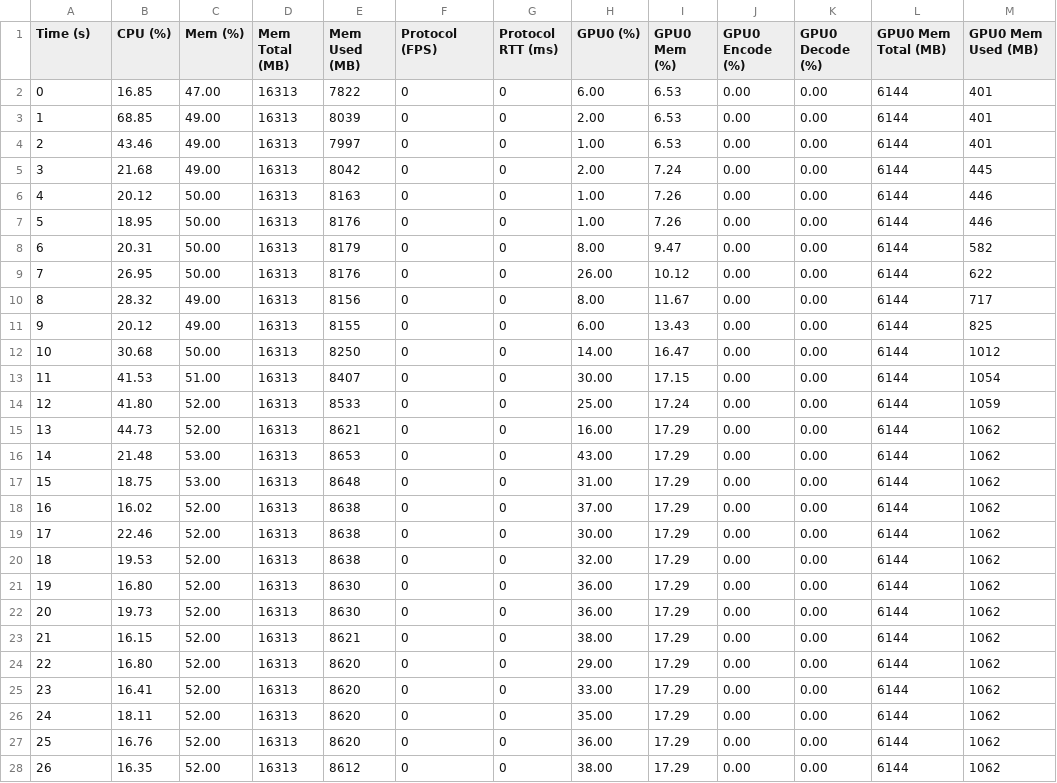
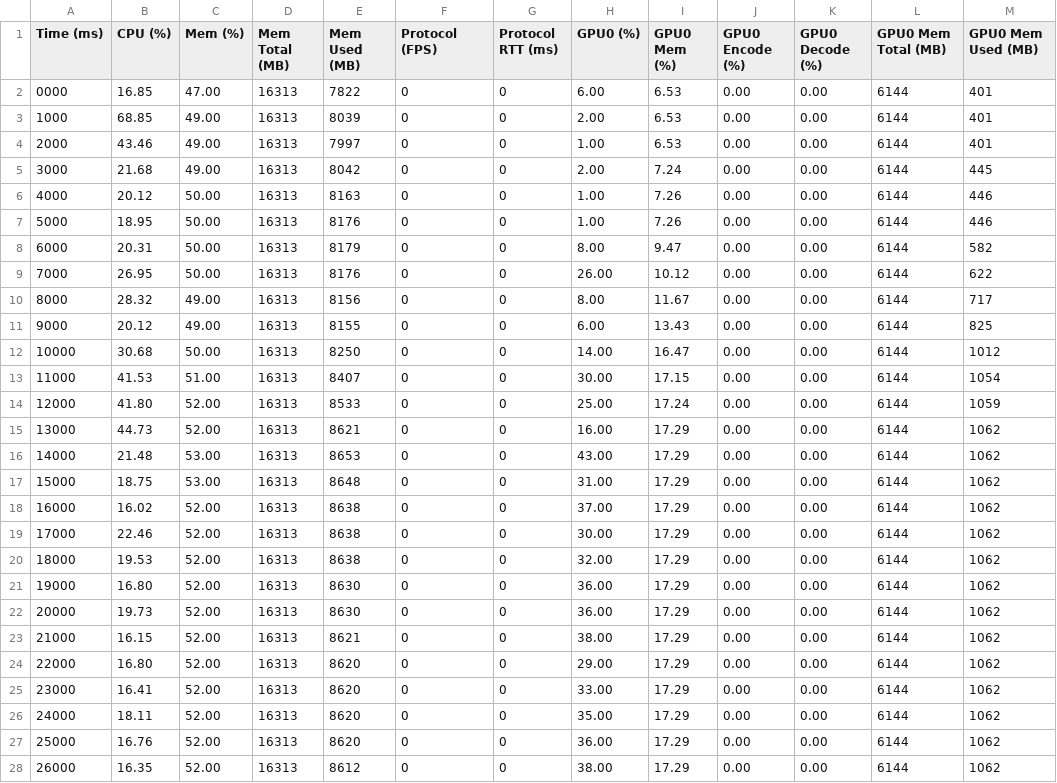
Before and after one commit to Teedious/masterarbeit, a CSV file: performance/measurements/seed-0-hexagon-single-gpu.csv, drawn as a sheet; only a part is shown; the diff covers the shown part only.

```diff
--- a/performance/measurements/seed-0-hexagon-single-gpu.csv
+++ b/performance/measurements/seed-0-hexagon-single-gpu.csv
@@ -1,28 +1,28 @@
-Time (s),CPU (%),Mem (%),Mem Total (MB),Mem Used (MB),Protocol (FPS),Protocol RTT (ms),GPU0 (%),GPU0 Mem (%),GPU0 Encode (%),GPU0 Decode (%),GPU0 Mem Total (MB),GPU0 Mem Used (MB)
-0,16.85,47.00,16313,7822,0,0,6.00,6.53,0.00,0.00,6144,401
-1,68.85,49.00,16313,8039,0,0,2.00,6.53,0.00,0.00,6144,401
-2,43.46,49.00,16313,7997,0,0,1.00,6.53,0.00,0.00,6144,401
-3,21.68,49.00,16313,8042,0,0,2.00,7.24,0.00,0.00,6144,445
-4,20.12,50.00,16313,8163,0,0,1.00,7.26,0.00,0.00,6144,446
-5,18.95,50.00,16313,8176,0,0,1.00,7.26,0.00,0.00,6144,446
-6,20.31,50.00,16313,8179,0,0,8.00,9.47,0.00,0.00,6144,582
-7,26.95,50.00,16313,8176,0,0,26.00,10.12,0.00,0.00,6144,622
-8,28.32,49.00,16313,8156,0,0,8.00,11.67,0.00,0.00,6144,717
-9,20.12,49.00,16313,8155,0,0,6.00,13.43,0.00,0.00,6144,825
-10,30.68,50.00,16313,8250,0,0,14.00,16.47,0.00,0.00,6144,1012
-11,41.53,51.00,16313,8407,0,0,30.00,17.15,0.00,0.00,6144,1054
-12,41.80,52.00,16313,8533,0,0,25.00,17.24,0.00,0.00,6144,1059
-13,44.73,52.00,16313,8621,0,0,16.00,17.29,0.00,0.00,6144,1062
-14,21.48,53.00,16313,8653,0,0,43.00,17.29,0.00,0.00,6144,1062
-15,18.75,53.00,16313,8648,0,0,31.00,17.29,0.00,0.00,6144,1062
-16,16.02,52.00,16313,8638,0,0,37.00,17.29,0.00,0.00,6144,1062
-17,22.46,52.00,16313,8638,0,0,30.00,17.29,0.00,0.00,6144,1062
-18,19.53,52.00,16313,8638,0,0,32.00,17.29,0.00,0.00,6144,1062
-19,16.80,52.00,16313,8630,0,0,36.00,17.29,0.00,0.00,6144,1062
-20,19.73,52.00,16313,8630,0,0,36.00,17.29,0.00,0.00,6144,1062
-21,16.15,52.00,16313,8621,0,0,38.00,17.29,0.00,0.00,6144,1062
-22,16.80,52.00,16313,8620,0,0,29.00,17.29,0.00,0.00,6144,1062
-23,16.41,52.00,16313,8620,0,0,33.00,17.29,0.00,0.00,6144,1062
-24,18.11,52.00,16313,8620,0,0,35.00,17.29,0.00,0.00,6144,1062
-25,16.76,52.00,16313,8620,0,0,36.00,17.29,0.00,0.00,6144,1062
-26,16.35,52.00,16313,8612,0,0,38.00,17.29,0.00,0.00,6144,1062
+Time (ms),CPU (%),Mem (%),Mem Total (MB),Mem Used (MB),Protocol (FPS),Protocol RTT (ms),GPU0 (%),GPU0 Mem (%),GPU0 Encode (%),GPU0 Decode (%),GPU0 Mem Total (MB),GPU0 Mem Used (MB)
+ 0000,16.85,47.00,16313,7822,0,0,6.00,6.53,0.00,0.00,6144,401
+ 1000,68.85,49.00,16313,8039,0,0,2.00,6.53,0.00,0.00,6144,401
+ 2000,43.46,49.00,16313,7997,0,0,1.00,6.53,0.00,0.00,6144,401
+ 3000,21.68,49.00,16313,8042,0,0,2.00,7.24,0.00,0.00,6144,445
+ 4000,20.12,50.00,16313,8163,0,0,1.00,7.26,0.00,0.00,6144,446
+ 5000,18.95,50.00,16313,8176,0,0,1.00,7.26,0.00,0.00,6144,446
+ 6000,20.31,50.00,16313,8179,0,0,8.00,9.47,0.00,0.00,6144,582
+ 7000,26.95,50.00,16313,8176,0,0,26.00,10.12,0.00,0.00,6144,622
+ 8000,28.32,49.00,16313,8156,0,0,8.00,11.67,0.00,0.00,6144,717
+ 9000,20.12,49.00,16313,8155,0,0,6.00,13.43,0.00,0.00,6144,825
+10000,30.68,50.00,16313,8250,0,0,14.00,16.47,0.00,0.00,6144,1012
+11000,41.53,51.00,16313,8407,0,0,30.00,17.15,0.00,0.00,6144,1054
+12000,41.80,52.00,16313,8533,0,0,25.00,17.24,0.00,0.00,6144,1059
+13000,44.73,52.00,16313,8621,0,0,16.00,17.29,0.00,0.00,6144,1062
+14000,21.48,53.00,16313,8653,0,0,43.00,17.29,0.00,0.00,6144,1062
+15000,18.75,53.00,16313,8648,0,0,31.00,17.29,0.00,0.00,6144,1062
+16000,16.02,52.00,16313,8638,0,0,37.00,17.29,0.00,0.00,6144,1062
+17000,22.46,52.00,16313,8638,0,0,30.00,17.29,0.00,0.00,6144,1062
+18000,19.53,52.00,16313,8638,0,0,32.00,17.29,0.00,0.00,6144,1062
+19000,16.80,52.00,16313,8630,0,0,36.00,17.29,0.00,0.00,6144,1062
+20000,19.73,52.00,16313,8630,0,0,36.00,17.29,0.00,0.00,6144,1062
+21000,16.15,52.00,16313,8621,0,0,38.00,17.29,0.00,0.00,6144,1062
+22000,16.80,52.00,16313,8620,0,0,29.00,17.29,0.00,0.00,6144,1062
+23000,16.41,52.00,16313,8620,0,0,33.00,17.29,0.00,0.00,6144,1062
+24000,18.11,52.00,16313,8620,0,0,35.00,17.29,0.00,0.00,6144,1062
+25000,16.76,52.00,16313,8620,0,0,36.00,17.29,0.00,0.00,6144,1062
+26000,16.35,52.00,16313,8612,0,0,38.00,17.29,0.00,0.00,6144,1062
```
Also changed, not shown: 37 edited cells elsewhere in this file, 6 other files.
